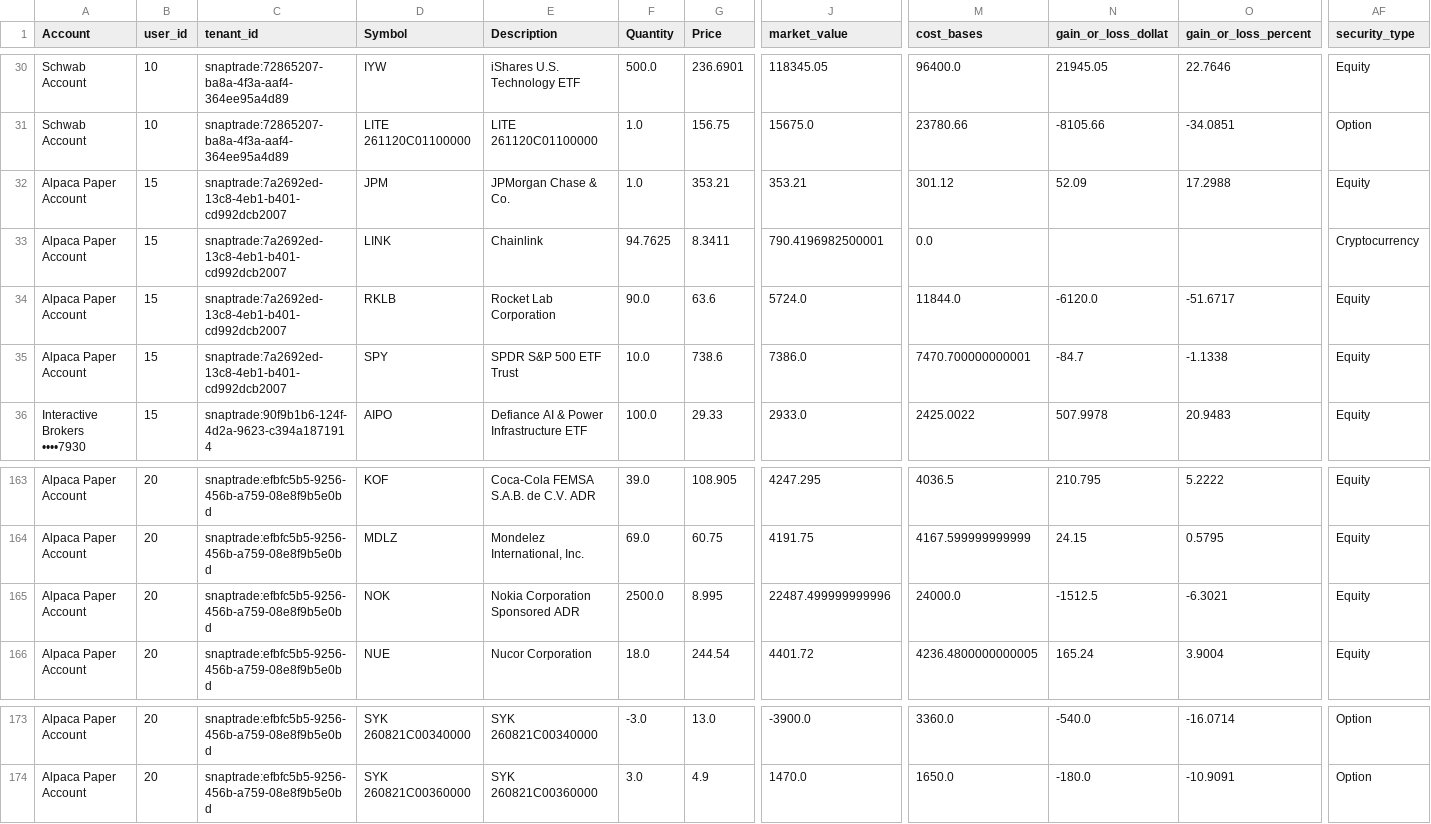
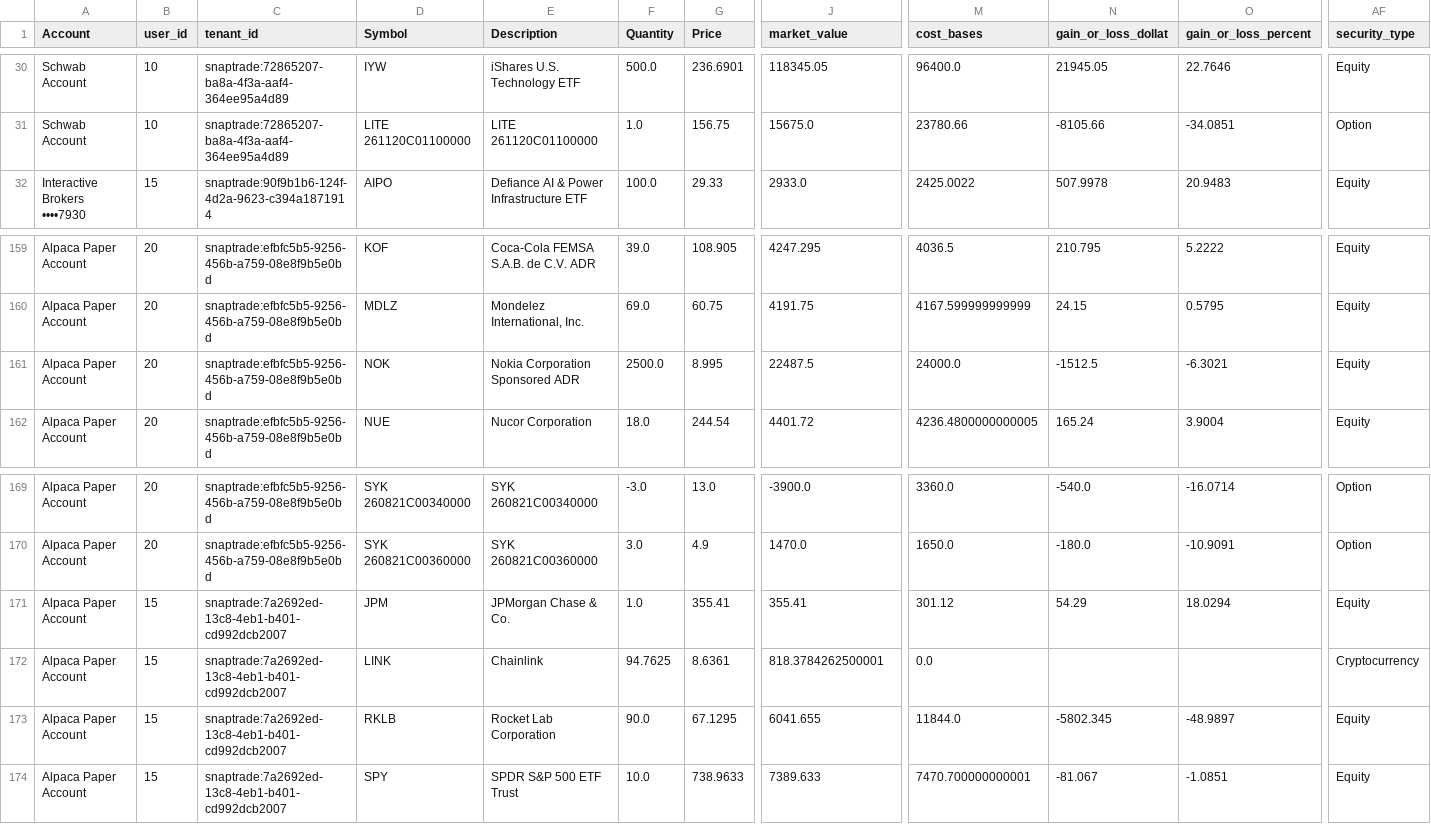
Before and after one commit to cameronjefferey/ccwj, a CSV file: dbt/seeds/current_positions.csv, drawn as a sheet; only a part is shown, gaps mark what is left out; removed rows and columns are numbered as before the commit, all else as after; rows hold the shown columns only; the diff names each change by its address in the sheet, - before the commit and + after, or states it on an @@ line.

Commit message:
SnapTrade sync (testingcameron1): positions only (4 lines) (Alpaca Paper Account)

```diff
--- a/dbt/seeds/current_positions.csv
+++ b/dbt/seeds/current_positions.csv
-row 32: Alpaca Paper Account | 15 | snaptrade:7a2692ed-13c8-4eb1-b401-cd992dcb2007 | JPM | JPMorgan Chase & Co. | 1.0 | 353.21 | 353.21 | 301.12 | 52.09 | 17.2988 | Equity
-row 33: Alpaca Paper Account | 15 | snaptrade:7a2692ed-13c8-4eb1-b401-cd992dcb2007 | LINK | Chainlink | 94.7625 | 8.3411 | 790.4196982500001 | 0.0 |  |  | Cryptocurrency
-row 34: Alpaca Paper Account | 15 | snaptrade:7a2692ed-13c8-4eb1-b401-cd992dcb2007 | RKLB | Rocket Lab Corporation | 90.0 | 63.6 | 5724.0 | 11844.0 | -6120.0 | -51.6717 | Equity
-row 35: Alpaca Paper Account | 15 | snaptrade:7a2692ed-13c8-4eb1-b401-cd992dcb2007 | SPY | SPDR S&P 500 ETF Trust | 10.0 | 738.6 | 7386.0 | 7470.700000000001 | -84.7 | -1.1338 | Equity
-J161 (market_value): 22487.499999999996
+J161 (market_value): 22487.5
+row 171: Alpaca Paper Account | 15 | snaptrade:7a2692ed-13c8-4eb1-b401-cd992dcb2007 | JPM | JPMorgan Chase & Co. | 1.0 | 355.41 | 355.41 | 301.12 | 54.29 | 18.0294 | Equity
+row 172: Alpaca Paper Account | 15 | snaptrade:7a2692ed-13c8-4eb1-b401-cd992dcb2007 | LINK | Chainlink | 94.7625 | 8.6361 | 818.3784262500001 | 0.0 |  |  | Cryptocurrency
+row 173: Alpaca Paper Account | 15 | snaptrade:7a2692ed-13c8-4eb1-b401-cd992dcb2007 | RKLB | Rocket Lab Corporation | 90.0 | 67.1295 | 6041.655 | 11844.0 | -5802.345 | -48.9897 | Equity
+row 174: Alpaca Paper Account | 15 | snaptrade:7a2692ed-13c8-4eb1-b401-cd992dcb2007 | SPY | SPDR S&P 500 ETF Trust | 10.0 | 738.9633 | 7389.633 | 7470.700000000001 | -81.067 | -1.0851 | Equity
```
Also changed, not shown: dbt/seeds/account_balances.csv.
